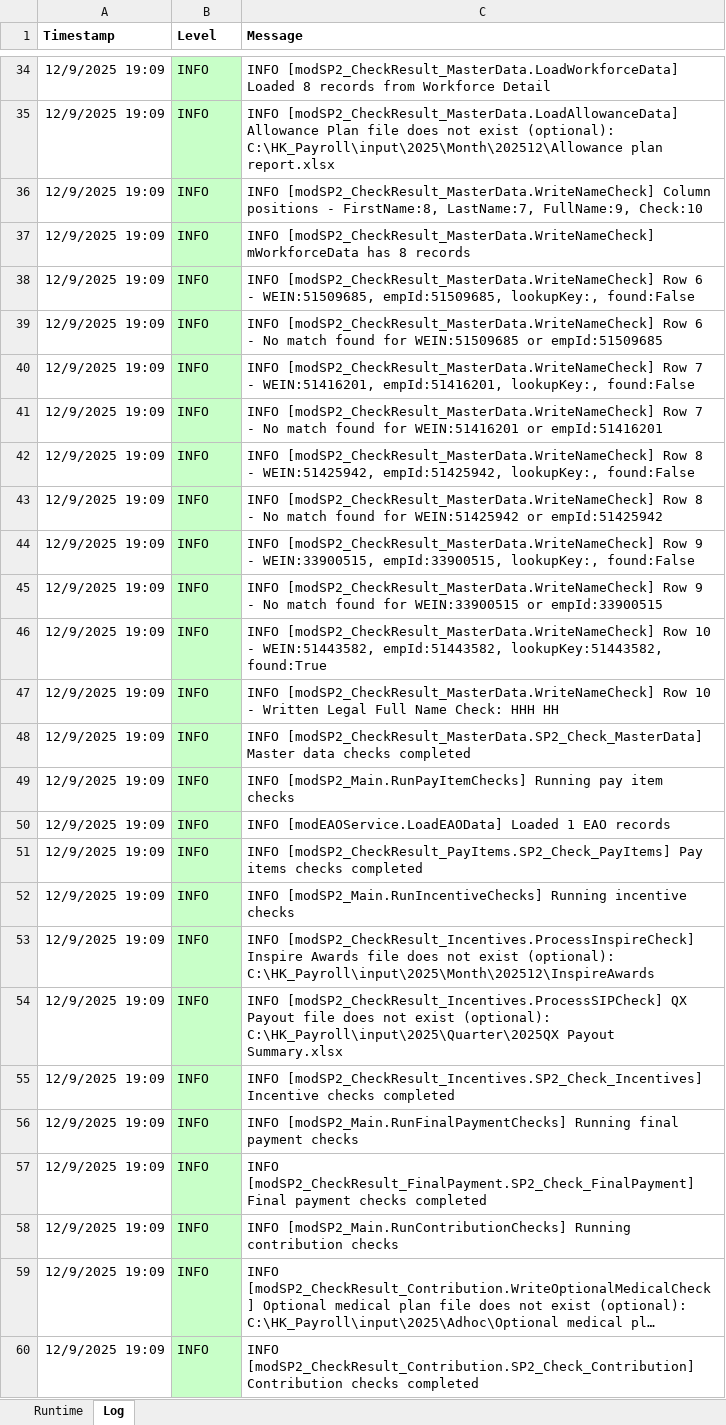
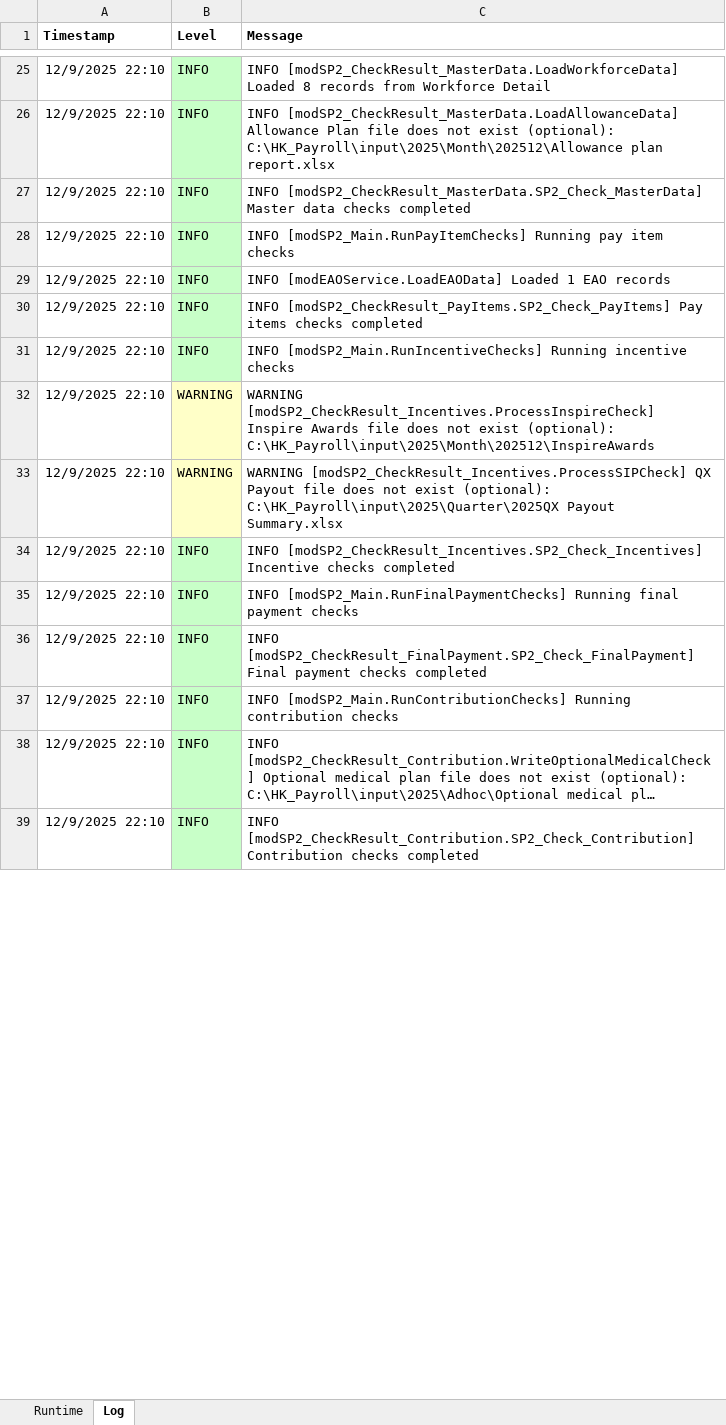
Before and after one commit to imaxwel/gzt-payroll-pad-vba-v2, an Excel workbook: code/HK_Payroll_Automation.xlsm, sheet Log, drawn as a sheet; only a part is shown, gaps mark what is left out; long unchanged cells end in …; values as stored, in another font and other column widths than the file's, no borders; removed rows and columns are numbered as before the commit, all else as after; the diff covers the shown part only; the diff names each change by its address in the sheet, - before the commit and + after, or states it on an @@ line.

```diff
--- a/code/HK_Payroll_Automation.xlsm (sheet Log)
+++ b/code/HK_Payroll_Automation.xlsm (sheet Log)
-A25:A26 (Timestamp): 12/9/2025 19:09
+A25:A26 (Timestamp): 12/9/2025 22:10
-row 36: 12/9/2025 19:09 | INFO | INFO [modSP2_CheckResult_MasterData.WriteNameCheck] Column positions - FirstName:8, LastName:7, FullName:9, Check:10
-row 37: 12/9/2025 19:09 | INFO | INFO [modSP2_CheckResult_MasterData.WriteNameCheck] mWorkforceData has 8 records
-row 38: 12/9/2025 19:09 | INFO | INFO [modSP2_CheckResult_MasterData.WriteNameCheck] Row 6 - WEIN:51509685, empId:51509685, lookupKey:, found:False
-row 39: 12/9/2025 19:09 | INFO | INFO [modSP2_CheckResult_MasterData.WriteNameCheck] Row 6 - No match found for WEIN:51509685 or empId:51509685
-row 40: 12/9/2025 19:09 | INFO | INFO [modSP2_CheckResult_MasterData.WriteNameCheck] Row 7 - WEIN:51416201, empId:51416201, lookupKey:, found:False
-row 41: 12/9/2025 19:09 | INFO | INFO [modSP2_CheckResult_MasterData.WriteNameCheck] Row 7 - No match found for WEIN:51416201 or empId:51416201
-row 42: 12/9/2025 19:09 | INFO | INFO [modSP2_CheckResult_MasterData.WriteNameCheck] Row 8 - WEIN:51425942, empId:51425942, lookupKey:, found:False
-row 43: 12/9/2025 19:09 | INFO | INFO [modSP2_CheckResult_MasterData.WriteNameCheck] Row 8 - No match found for WEIN:51425942 or empId:51425942
-row 44: 12/9/2025 19:09 | INFO | INFO [modSP2_CheckResult_MasterData.WriteNameCheck] Row 9 - WEIN:33900515, empId:33900515, lookupKey:, found:False
-row 45: 12/9/2025 19:09 | INFO | INFO [modSP2_CheckResult_MasterData.WriteNameCheck] Row 9 - No match found for WEIN:33900515 or empId:33900515
-row 46: 12/9/2025 19:09 | INFO | INFO [modSP2_CheckResult_MasterData.WriteNameCheck] Row 10 - WEIN:51443582, empId:51443582, lookupKey:51443582, found:True
-row 47: 12/9/2025 19:09 | INFO | INFO [modSP2_CheckResult_MasterData.WriteNameCheck] Row 10 - Written Legal Full Name Check: HHH HH
-A27:A31 (Timestamp): 12/9/2025 19:09
+A27:A31 (Timestamp): 12/9/2025 22:10
-row 53: 12/9/2025 19:09 | INFO | INFO [modSP2_CheckResult_Incentives.ProcessInspireCheck] Inspire Awards file does not exist (optional): C:\HK_Payroll\input\2025\Month\202512\InspireAwards
-row 54: 12/9/2025 19:09 | INFO | INFO [modSP2_CheckResult_Incentives.ProcessSIPCheck] QX Payout file does not exist (optional): C:\HK_Payroll\input\2025\Quarter\2025QX Payout Summary.xlsx
+row 32: 12/9/2025 22:10 | WARNING | WARNING [modSP2_CheckResult_Incentives.ProcessInspireCheck] Inspire Awards file does not exist (optional): C:\HK_Payroll\input\2025\Month\202512\InspireAwards
+row 33: 12/9/2025 22:10 | WARNING | WARNING [modSP2_CheckResult_Incentives.ProcessSIPCheck] QX Payout file does not exist (optional): C:\HK_Payroll\input\2025\Quarter\2025QX Payout Summary.xlsx
-A34:A39 (Timestamp): 12/9/2025 19:09
+A34:A39 (Timestamp): 12/9/2025 22:10
```
Also changed, not shown: 9 removed rows and 42 edited cells elsewhere in this sheet.
